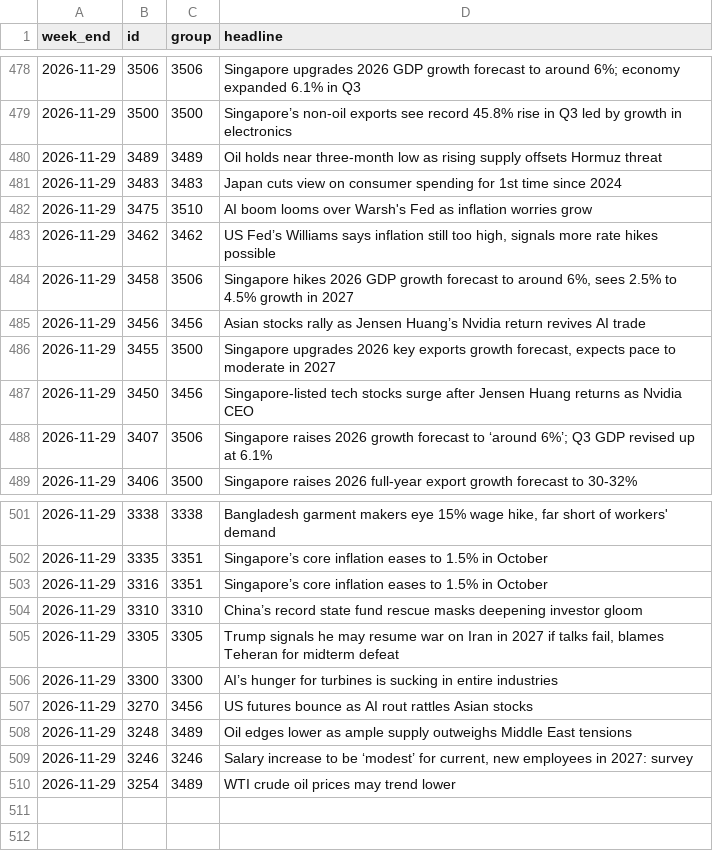
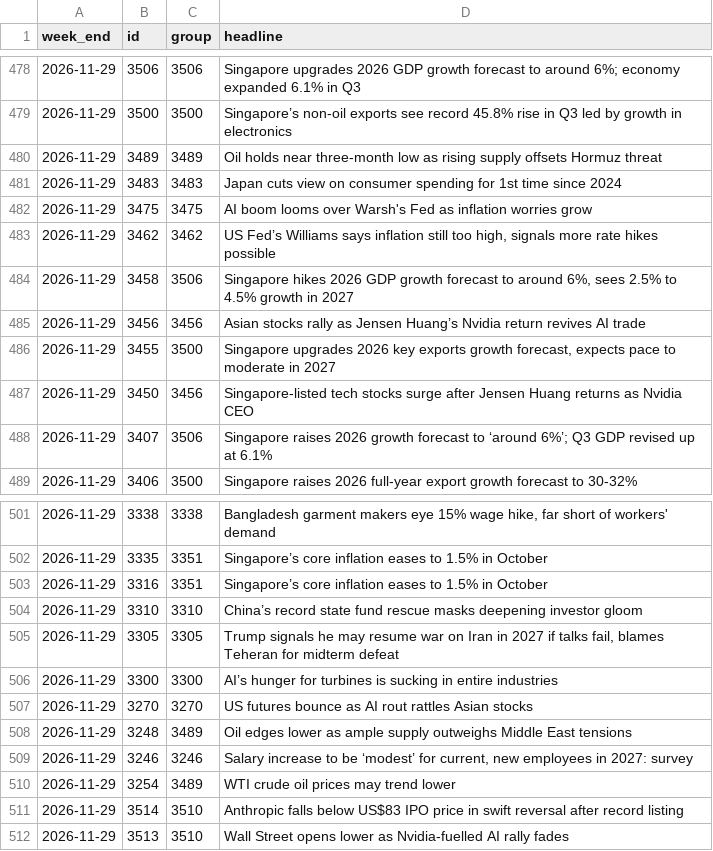
Before and after one commit to kavishetty0402/SGD-Dashboard, a CSV file: scoring/event_groups.csv, drawn as a sheet; only a part is shown, gaps mark what is left out.

```diff
--- a/scoring/event_groups.csv
+++ b/scoring/event_groups.csv
@@ -481,3 +481,3 @@ week_end,id,group,headline
 2026-11-29,3483,3483,Japan cuts view on consumer spending for 1st time since 2024
-2026-11-29,3475,3510,AI boom looms over Warsh's Fed as inflation worries grow
+2026-11-29,3475,3475,AI boom looms over Warsh's Fed as inflation worries grow
 2026-11-29,3462,3462,"US Fed’s Williams says inflation still too high, signals more rate hikes possible"
@@ -506,3 +506,3 @@ week_end,id,group,headline
 2026-11-29,3300,3300,AI’s hunger for turbines is sucking in entire industries
-2026-11-29,3270,3456,US futures bounce as AI rout rattles Asian stocks
+2026-11-29,3270,3270,US futures bounce as AI rout rattles Asian stocks
 2026-11-29,3248,3489,Oil edges lower as ample supply outweighs Middle East tensions
@@ -510 +510,3 @@ week_end,id,group,headline
 2026-11-29,3254,3489,WTI crude oil prices may trend lower
+2026-11-29,3514,3510,Anthropic falls below US$83 IPO price in swift reversal after record listing
+2026-11-29,3513,3510,Wall Street opens lower as Nvidia-fuelled AI rally fades
```
Also changed, not shown: data/weekly_index.csv, scoring/ai_scores_pool_mistral-medium.csv, 7 other files.
